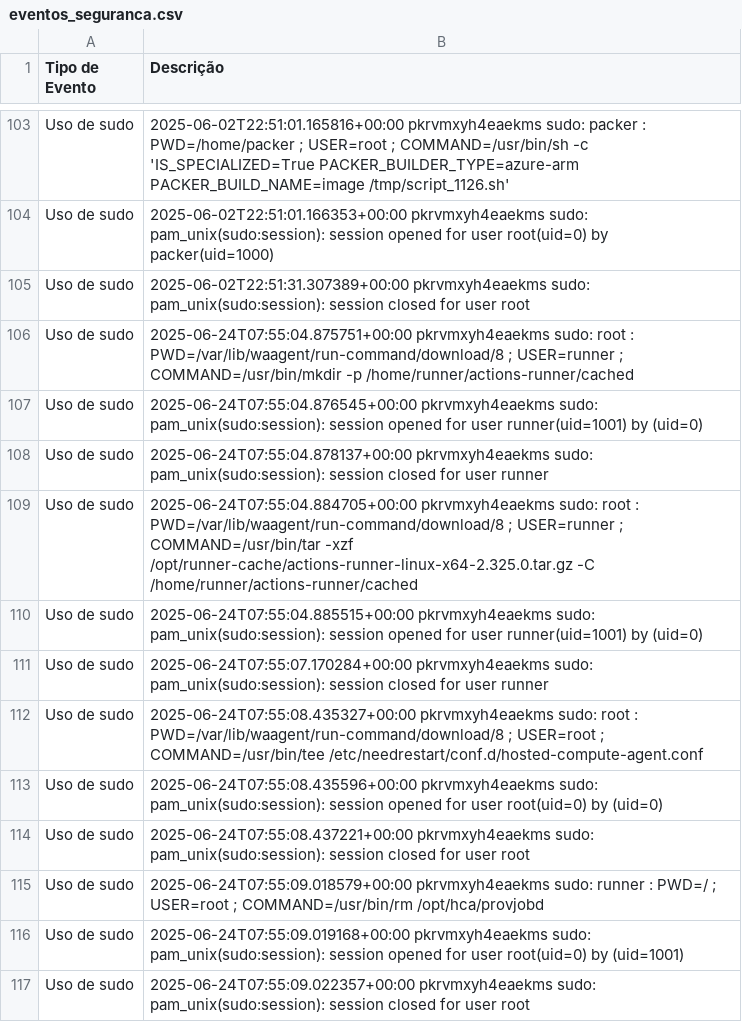
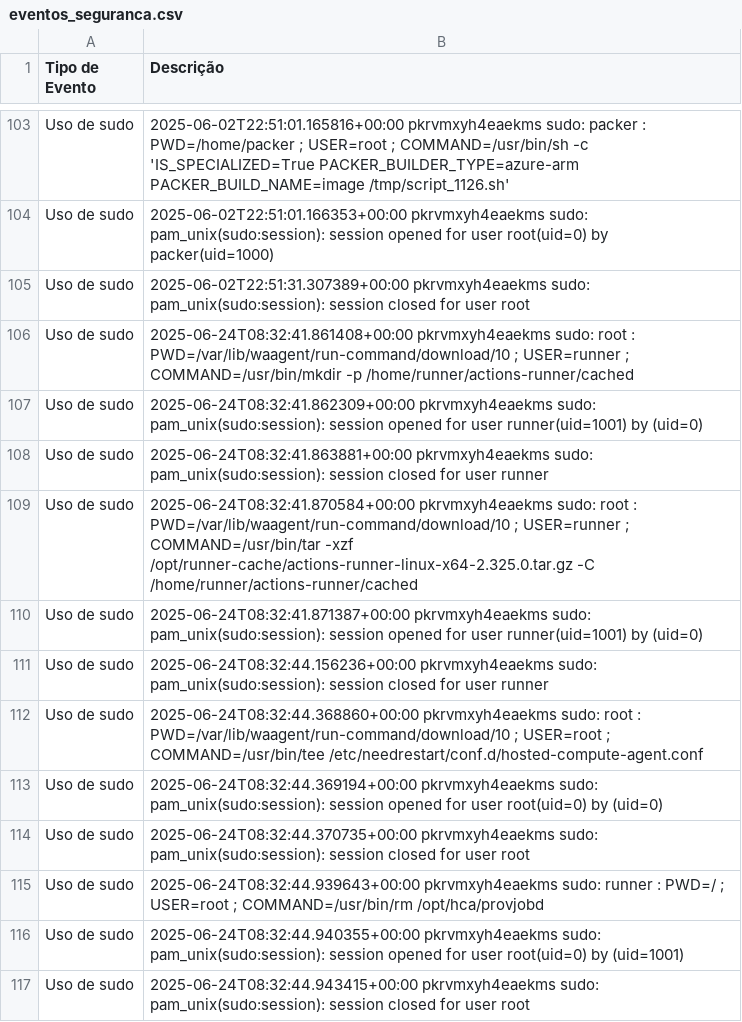
Before and after one commit to LKLuks/prova-final, a CSV file: eventos_seguranca.csv, drawn as a sheet; only a part is shown, gaps mark what is left out.

```diff
--- a/eventos_seguranca.csv
+++ b/eventos_seguranca.csv
@@ -105,13 +105,13 @@ Uso de sudo,2025-06-02T22:51:01.166353+00:00 pkrvmxyh4eaekms sudo: pam_unix(sudo
 Uso de sudo,2025-06-02T22:51:31.307389+00:00 pkrvmxyh4eaekms sudo: pam_unix(sudo:session): session closed for user root
-Uso de sudo,2025-06-24T07:55:04.875751+00:00 pkrvmxyh4eaekms sudo:     root : PWD=/var/lib/waagent/run-command/download/8 ; USER=runner ; COMMAND=/usr/bin/mkdir -p /home/runner/actions-runner/cached
-Uso de sudo,2025-06-24T07:55:04.876545+00:00 pkrvmxyh4eaekms sudo: pam_unix(sudo:session): session opened for user runner(uid=1001) by (uid=0)
-Uso de sudo,2025-06-24T07:55:04.878137+00:00 pkrvmxyh4eaekms sudo: pam_unix(sudo:session): session closed for user runner
-Uso de sudo,2025-06-24T07:55:04.884705+00:00 pkrvmxyh4eaekms sudo:     root : PWD=/var/lib/waagent/run-command/download/8 ; USER=runner ; COMMAND=/usr/bin/tar -xzf /opt/runner-cache/actions-runner-linux-x64-2.325.0.tar.gz -C /home/runner/actions-runner/cached
-Uso de sudo,2025-06-24T07:55:04.885515+00:00 pkrvmxyh4eaekms sudo: pam_unix(sudo:session): session opened for user runner(uid=1001) by (uid=0)
-Uso de sudo,2025-06-24T07:55:07.170284+00:00 pkrvmxyh4eaekms sudo: pam_unix(sudo:session): session closed for user runner
-Uso de sudo,2025-06-24T07:55:08.435327+00:00 pkrvmxyh4eaekms sudo:     root : PWD=/var/lib/waagent/run-command/download/8 ; USER=root ; COMMAND=/usr/bin/tee /etc/needrestart/conf.d/hosted-compute-agent.conf
-Uso de sudo,2025-06-24T07:55:08.435596+00:00 pkrvmxyh4eaekms sudo: pam_unix(sudo:session): session opened for user root(uid=0) by (uid=0)
-Uso de sudo,2025-06-24T07:55:08.437221+00:00 pkrvmxyh4eaekms sudo: pam_unix(sudo:session): session closed for user root
-Uso de sudo,2025-06-24T07:55:09.018579+00:00 pkrvmxyh4eaekms sudo:   runner : PWD=/ ; USER=root ; COMMAND=/usr/bin/rm /opt/hca/provjobd
-Uso de sudo,2025-06-24T07:55:09.019168+00:00 pkrvmxyh4eaekms sudo: pam_unix(sudo:session): session opened for user root(uid=0) by (uid=1001)
-Uso de sudo,2025-06-24T07:55:09.022357+00:00 pkrvmxyh4eaekms sudo: pam_unix(sudo:session): session closed for user root
+Uso de sudo,2025-06-24T08:32:41.861408+00:00 pkrvmxyh4eaekms sudo:     root : PWD=/var/lib/waagent/run-command/download/10 ; USER=runner ; COMMAND=/usr/bin/mkdir -p /home/runner/actions-runner/cached
+Uso de sudo,2025-06-24T08:32:41.862309+00:00 pkrvmxyh4eaekms sudo: pam_unix(sudo:session): session opened for user runner(uid=1001) by (uid=0)
+Uso de sudo,2025-06-24T08:32:41.863881+00:00 pkrvmxyh4eaekms sudo: pam_unix(sudo:session): session closed for user runner
+Uso de sudo,2025-06-24T08:32:41.870584+00:00 pkrvmxyh4eaekms sudo:     root : PWD=/var/lib/waagent/run-command/download/10 ; USER=runner ; COMMAND=/usr/bin/tar -xzf /opt/runner-cache/actions-runner-linux-x64-2.325.0.tar.gz -C /home/runner/actions-runner/cached
+Uso de sudo,2025-06-24T08:32:41.871387+00:00 pkrvmxyh4eaekms sudo: pam_unix(sudo:session): session opened for user runner(uid=1001) by (uid=0)
+Uso de sudo,2025-06-24T08:32:44.156236+00:00 pkrvmxyh4eaekms sudo: pam_unix(sudo:session): session closed for user runner
+Uso de sudo,2025-06-24T08:32:44.368860+00:00 pkrvmxyh4eaekms sudo:     root : PWD=/var/lib/waagent/run-command/download/10 ; USER=root ; COMMAND=/usr/bin/tee /etc/needrestart/conf.d/hosted-compute-agent.conf
+Uso de sudo,2025-06-24T08:32:44.369194+00:00 pkrvmxyh4eaekms sudo: pam_unix(sudo:session): session opened for user root(uid=0) by (uid=0)
+Uso de sudo,2025-06-24T08:32:44.370735+00:00 pkrvmxyh4eaekms sudo: pam_unix(sudo:session): session closed for user root
+Uso de sudo,2025-06-24T08:32:44.939643+00:00 pkrvmxyh4eaekms sudo:   runner : PWD=/ ; USER=root ; COMMAND=/usr/bin/rm /opt/hca/provjobd
+Uso de sudo,2025-06-24T08:32:44.940355+00:00 pkrvmxyh4eaekms sudo: pam_unix(sudo:session): session opened for user root(uid=0) by (uid=1001)
+Uso de sudo,2025-06-24T08:32:44.943415+00:00 pkrvmxyh4eaekms sudo: pam_unix(sudo:session): session closed for user root
```
